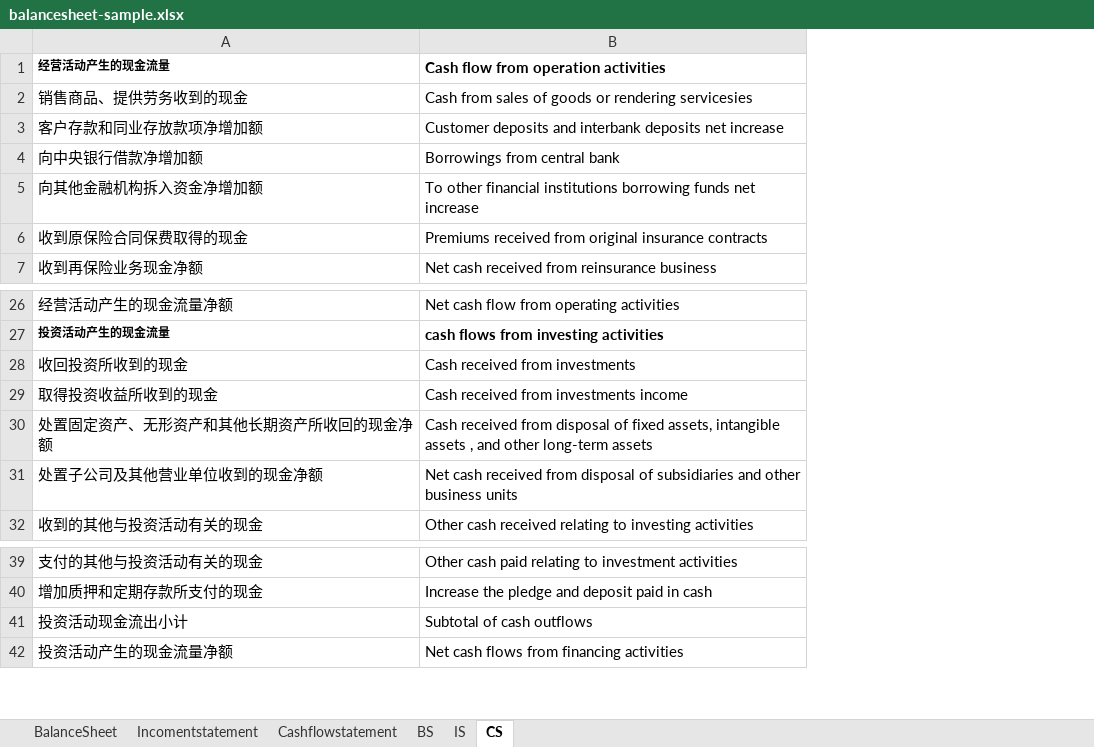
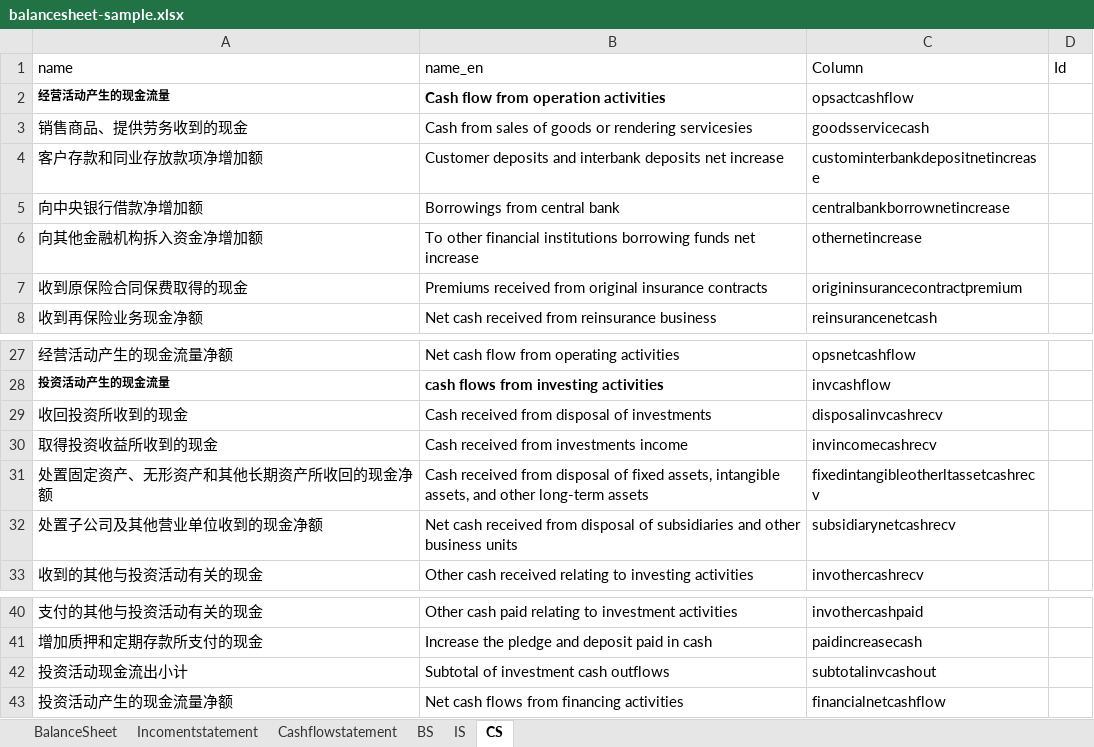
Before and after one commit to magastzheng/stockmanager-go, an Excel workbook: src/resource/balancesheet-sample.xlsx, sheet CS, drawn as a sheet; only a part is shown, gaps mark what is left out; values as stored, in another font and other column widths than the file's, no borders; addresses are those after the commit; the diff names each change by its address in the sheet, - before the commit and + after, or states it on an @@ line.

Commit message:
add the column for account sheet

```diff
--- a/src/resource/balancesheet-sample.xlsx (sheet CS)
+++ b/src/resource/balancesheet-sample.xlsx (sheet CS)
+column C, rows 2-8: opsactcashflow | goodsservicecash | custominterbankdepositnetincrease | centralbankborrownetincrease | othernetincrease | origininsurancecontractpremium | reinsurancenetcash; rows 27-33: opsnetcashflow | invcashflow | disposalinvcashrecv | invincomecashrecv | fixedintangibleotherltassetcashrecv | subsidiarynetcashrecv | invothercashrecv; rows 40-43: invothercashpaid | paidincreasecash | subtotalinvcashout | financialnetcashflow
+column D, empty
+row 1: name | name_en | Column | Id
-B29: Cash received from investments
+B29: Cash received from disposal of investments
-B31: …assets, intangible assets , and other…
+B31: …assets, intangible assets, and other…
-B42: Subtotal of cash outflows
+B42: Subtotal of investment cash outflows
```
Also changed, not shown: sheet BS, sheet IS.
